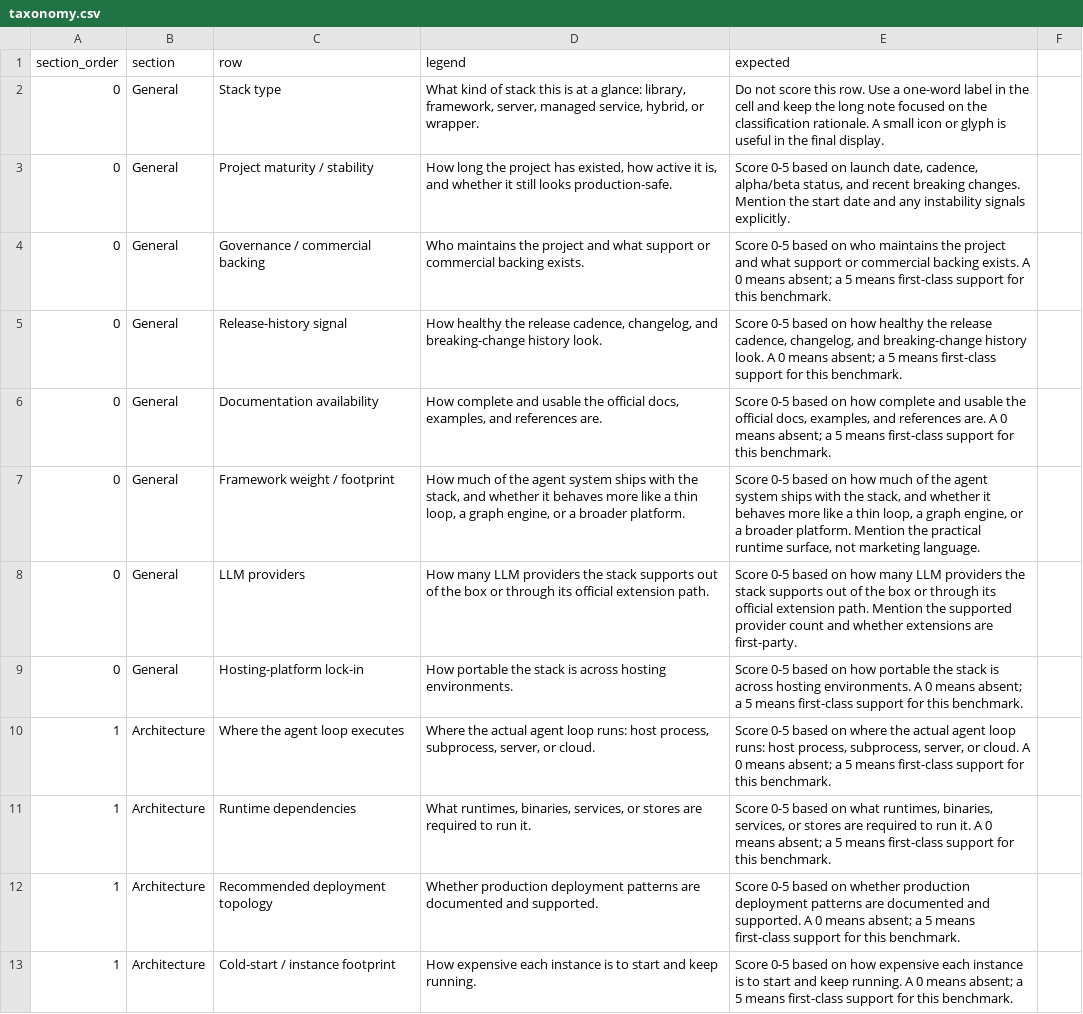
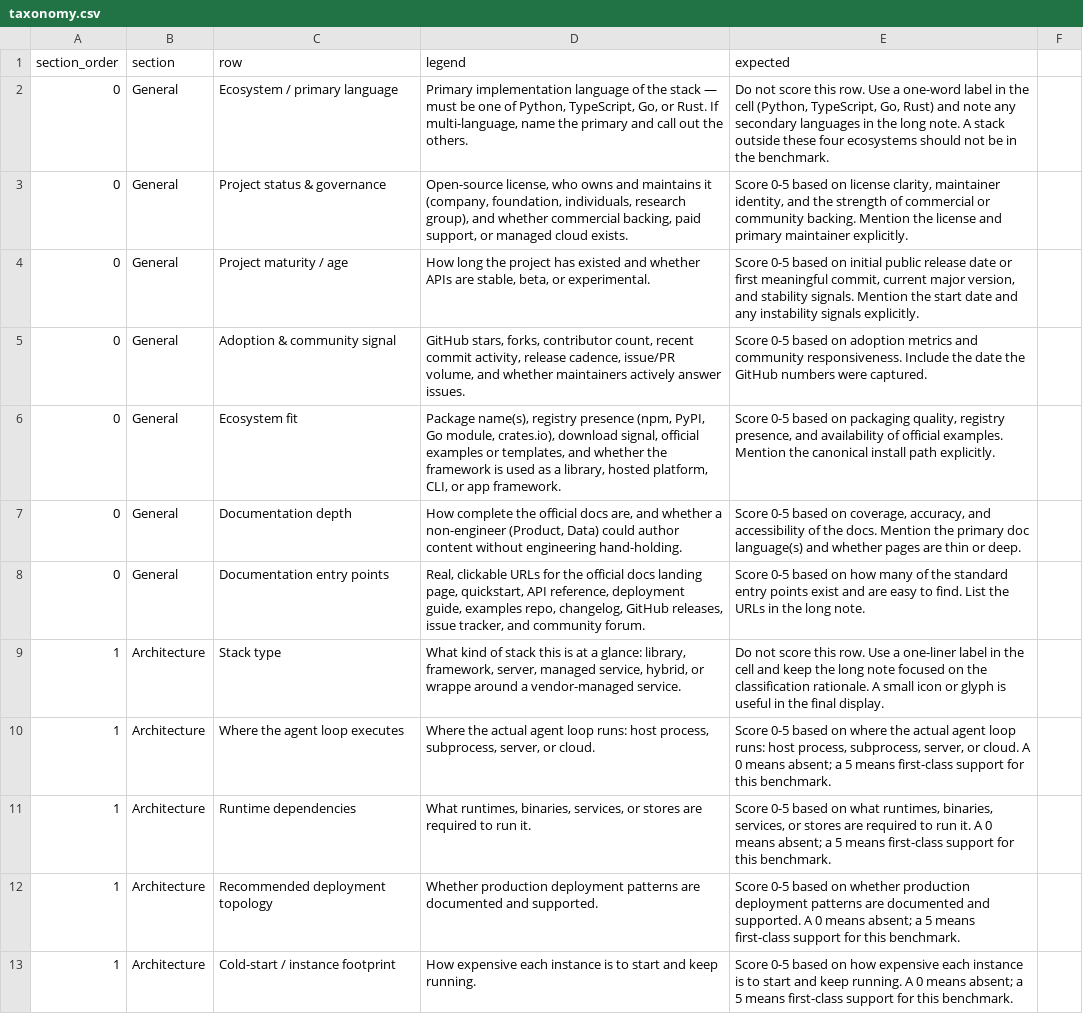
Before and after one commit to nmvalera/ai-framework-benchmark, a CSV file: benchmark/data/taxonomy.csv, drawn as a sheet; only a part is shown; the diff covers the shown part only.

```diff
--- a/benchmark/data/taxonomy.csv
+++ b/benchmark/data/taxonomy.csv
@@ -1,10 +1,10 @@
 section_order,section,row,legend,expected
-0,General,Stack type,"What kind of stack this is at a glance: library, framework, server, managed service, hybrid, or wrapper.","Do not score this row. Use a one-word label in the cell and keep the long note focused on the classification rationale. A small icon or glyph is useful in the final display."
-0,General,Project maturity / stability,"How long the project has existed, how active it is, and whether it still looks production-safe.","Score 0-5 based on launch date, cadence, alpha/beta status, and recent breaking changes. Mention the start date and any instability signals explicitly."
-0,General,Governance / commercial backing,Who maintains the project and what support or commercial backing exists.,Score 0-5 based on who maintains the project and what support or commercial backing exists. A 0 means absent; a 5 means first-class support for this benchmark.
-0,General,Release-history signal,"How healthy the release cadence, changelog, and breaking-change history look.","Score 0-5 based on how healthy the release cadence, changelog, and breaking-change history look. A 0 means absent; a 5 means first-class support for this benchmark."
-0,General,Documentation availability,"How complete and usable the official docs, examples, and references are.","Score 0-5 based on how complete and usable the official docs, examples, and references are. A 0 means absent; a 5 means first-class support for this benchmark."
-0,General,Framework weight / footprint,"How much of the agent system ships with the stack, and whether it behaves more like a thin loop, a graph engine, or a broader platform.","Score 0-5 based on how much of the agent system ships with the stack, and whether it behaves more like a thin loop, a graph engine, or a broader platform. Mention the practical runtime surface, not marketing language."
-0,General,LLM providers,"How many LLM providers the stack supports out of the box or through its official extension path.","Score 0-5 based on how many LLM providers the stack supports out of the box or through its official extension path. Mention the supported provider count and whether extensions are first-party."
-0,General,Hosting-platform lock-in,How portable the stack is across hosting environments.,Score 0-5 based on how portable the stack is across hosting environments. A 0 means absent; a 5 means first-class support for this benchmark.
+0,General,Ecosystem / primary language,"Primary implementation language of the stack — must be one of Python, TypeScript, Go, or Rust. If multi-language, name the primary and call out the others.","Do not score this row. Use a one-word label in the cell (Python, TypeScript, Go, Rust) and note any secondary languages in the long note. A stack outside these four ecosystems should not be in the benchmark."
+0,General,Project status & governance,"Open-source license, who owns and maintains it (company, foundation, individuals, research group), and whether commercial backing, paid support, or managed cloud exists.","Score 0-5 based on license clarity, maintainer identity, and the strength of commercial or community backing. Mention the license and primary maintainer explicitly."
+0,General,Project maturity / age,"How long the project has existed and whether APIs are stable, beta, or experimental.","Score 0-5 based on initial public release date or first meaningful commit, current major version, and stability signals. Mention the start date and any instability signals explicitly."
+0,General,Adoption & community signal,"GitHub stars, forks, contributor count, recent commit activity, release cadence, issue/PR volume, and whether maintainers actively answer issues.","Score 0-5 based on adoption metrics and community responsiveness. Include the date the GitHub numbers were captured."
+0,General,Ecosystem fit,"Package name(s), registry presence (npm, PyPI, Go module, crates.io), download signal, official examples or templates, and whether the framework is used as a library, hosted platform, CLI, or app framework.","Score 0-5 based on packaging quality, registry presence, and availability of official examples. Mention the canonical install path explicitly."
+0,General,Documentation depth,"How complete the official docs are, and whether a non-engineer (Product, Data) could author content without engineering hand-holding.","Score 0-5 based on coverage, accuracy, and accessibility of the docs. Mention the primary doc language(s) and whether pages are thin or deep."
+0,General,Documentation entry points,"Real, clickable URLs for the official docs landing page, quickstart, API reference, deployment guide, examples repo, changelog, GitHub releases, issue tracker, and community forum.","Score 0-5 based on how many of the standard entry points exist and are easy to find. List the URLs in the long note."
+1,Architecture,Stack type,"What kind of stack this is at a glance: library, framework, server, managed service, hybrid, or wrappe around a vendor-managed service.","Do not score this row. Use a one-liner label in the cell and keep the long note focused on the classification rationale. A small icon or glyph is useful in the final display."
 1,Architecture,Where the agent loop executes,"Where the actual agent loop runs: host process, subprocess, server, or cloud.","Score 0-5 based on where the actual agent loop runs: host process, subprocess, server, or cloud. A 0 means absent; a 5 means first-class support for this benchmark."
```
Also changed, not shown: 3 added rows and 25 edited cells elsewhere in this file, 2 other files.
